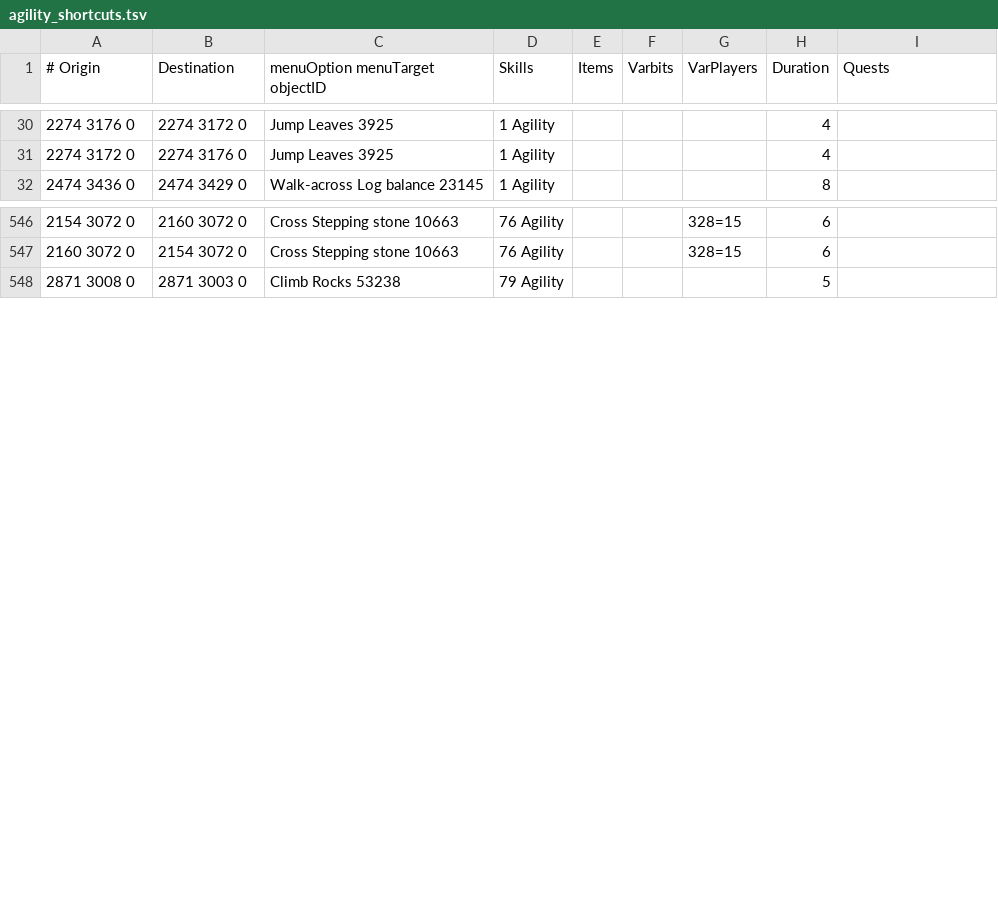
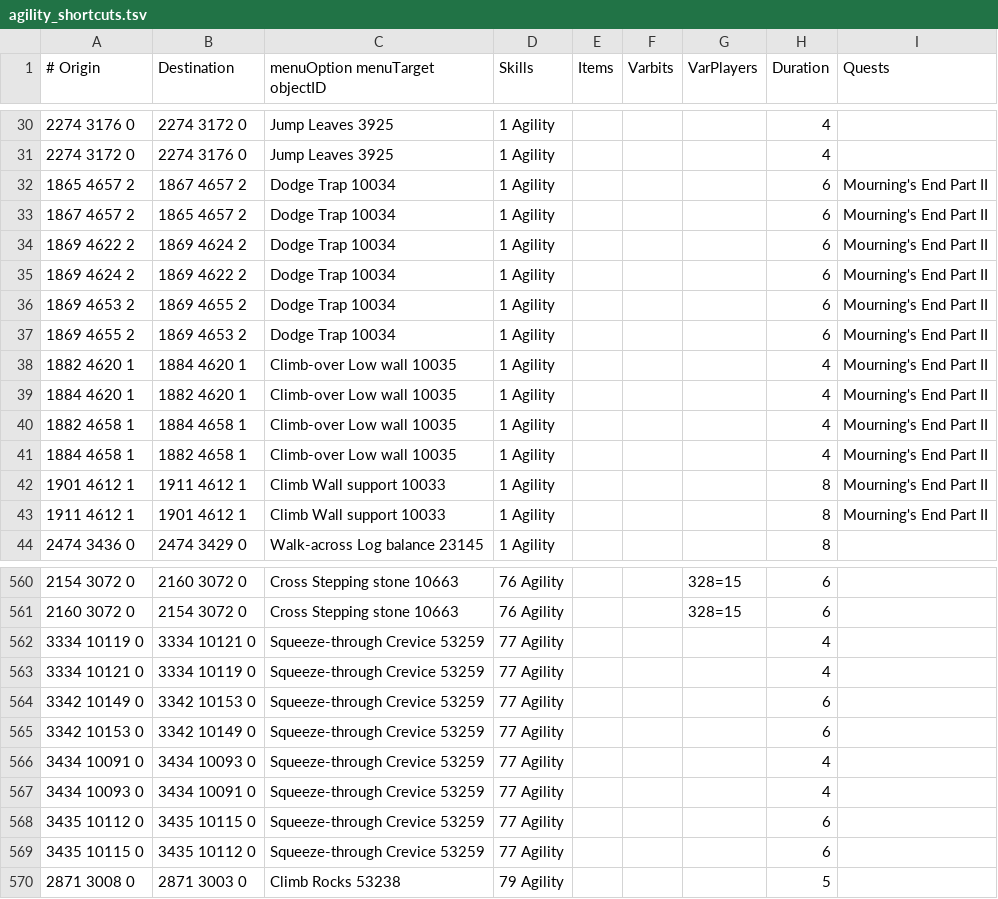
Before and after one commit to Avexiis/os-map-viewer, a TSV file: src/main/resources/com/xeon/application/data/transports/agility_shortcuts.tsv, drawn as a sheet; only a part is shown, gaps mark what is left out; the diff covers the shown part only; the diff names each change by its address in the sheet, - before the commit and + after, or states it on an @@ line.

Commit message:
Update cache loaders, collision map, and transport data.

```diff
--- a/src/main/resources/com/xeon/application/data/transports/agility_shortcuts.tsv
+++ b/src/main/resources/com/xeon/application/data/transports/agility_shortcuts.tsv
+row 32: 1865 4657 2 | 1867 4657 2 | Dodge Trap 10034 | 1 Agility |  |  |  | 6 | Mourning's End Part II
+row 33: 1867 4657 2 | 1865 4657 2 | Dodge Trap 10034 | 1 Agility |  |  |  | 6 | Mourning's End Part II
+row 34: 1869 4622 2 | 1869 4624 2 | Dodge Trap 10034 | 1 Agility |  |  |  | 6 | Mourning's End Part II
+row 35: 1869 4624 2 | 1869 4622 2 | Dodge Trap 10034 | 1 Agility |  |  |  | 6 | Mourning's End Part II
+row 36: 1869 4653 2 | 1869 4655 2 | Dodge Trap 10034 | 1 Agility |  |  |  | 6 | Mourning's End Part II
+row 37: 1869 4655 2 | 1869 4653 2 | Dodge Trap 10034 | 1 Agility |  |  |  | 6 | Mourning's End Part II
+row 38: 1882 4620 1 | 1884 4620 1 | Climb-over Low wall 10035 | 1 Agility |  |  |  | 4 | Mourning's End Part II
+row 39: 1884 4620 1 | 1882 4620 1 | Climb-over Low wall 10035 | 1 Agility |  |  |  | 4 | Mourning's End Part II
+row 40: 1882 4658 1 | 1884 4658 1 | Climb-over Low wall 10035 | 1 Agility |  |  |  | 4 | Mourning's End Part II
+row 41: 1884 4658 1 | 1882 4658 1 | Climb-over Low wall 10035 | 1 Agility |  |  |  | 4 | Mourning's End Part II
+row 42: 1901 4612 1 | 1911 4612 1 | Climb Wall support 10033 | 1 Agility |  |  |  | 8 | Mourning's End Part II
+row 43: 1911 4612 1 | 1901 4612 1 | Climb Wall support 10033 | 1 Agility |  |  |  | 8 | Mourning's End Part II
+row 562: 3334 10119 0 | 3334 10121 0 | Squeeze-through Crevice 53259 | 77 Agility |  |  |  | 4
+row 563: 3334 10121 0 | 3334 10119 0 | Squeeze-through Crevice 53259 | 77 Agility |  |  |  | 4
+row 564: 3342 10149 0 | 3342 10153 0 | Squeeze-through Crevice 53259 | 77 Agility |  |  |  | 6
+row 565: 3342 10153 0 | 3342 10149 0 | Squeeze-through Crevice 53259 | 77 Agility |  |  |  | 6
+row 566: 3434 10091 0 | 3434 10093 0 | Squeeze-through Crevice 53259 | 77 Agility |  |  |  | 4
+row 567: 3434 10093 0 | 3434 10091 0 | Squeeze-through Crevice 53259 | 77 Agility |  |  |  | 4
+row 568: 3435 10112 0 | 3435 10115 0 | Squeeze-through Crevice 53259 | 77 Agility |  |  |  | 6
+row 569: 3435 10115 0 | 3435 10112 0 | Squeeze-through Crevice 53259 | 77 Agility |  |  |  | 6
```
Also changed, not shown: 2 added rows elsewhere in this file, 5 other files.
